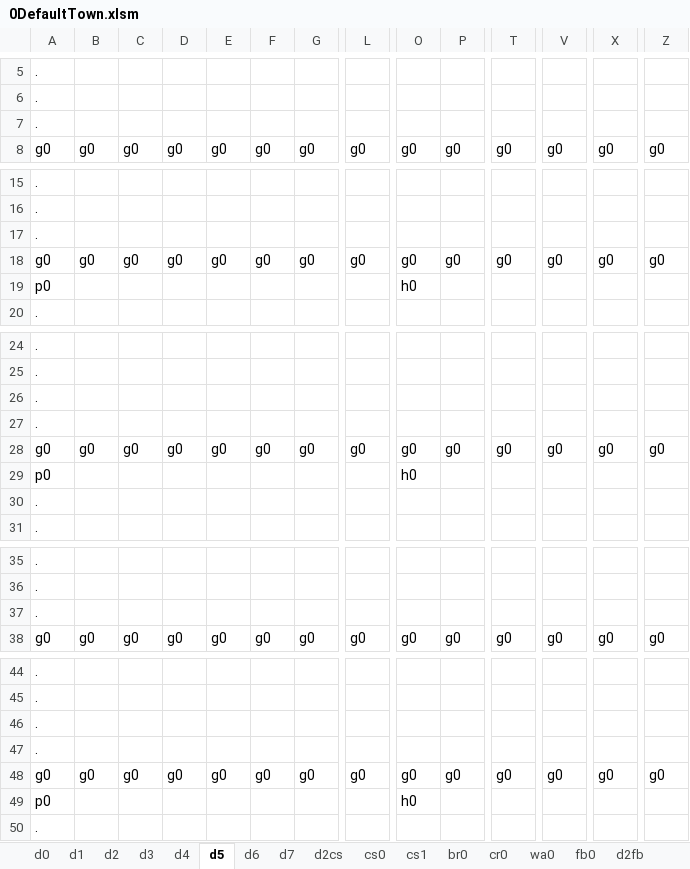
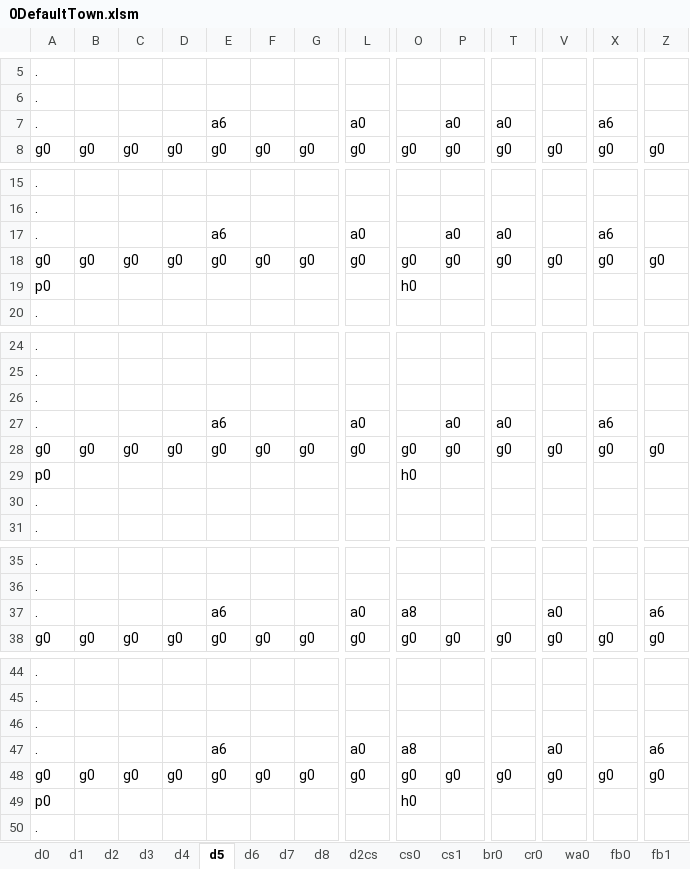
Before and after one commit to sandeepma1/Tappy-Town, an Excel workbook: Unity/LevelExcel/0DefaultTown.xlsm, sheet d5, drawn as a sheet; only a part is shown, gaps mark what is left out; values as stored, in another font and other column widths than the file's, no borders; charts and pictures and conditional formats not drawn; removed rows and columns are numbered as before the commit, all else as after; rows hold the shown columns only; the diff covers the shown part only; the diff names each change by its address in the sheet, - before the commit and + after, or states it on an @@ line.

Commit message:
- added pattern set - added level design for Monday demo on row 50 in xp sheet for playtesting(i have kept copy of it on 45-49 as well)

```diff
--- a/Unity/LevelExcel/0DefaultTown.xlsm (sheet d5)
+++ b/Unity/LevelExcel/0DefaultTown.xlsm (sheet d5)
+sheet tab: d8
+sheet tab: fb1
-row 7: .
+row 7: . |  |  |  | a6 |  |  | a0 |  | a0 | a0 |  | a6
-row 17: .
+row 17: . |  |  |  | a6 |  |  | a0 |  | a0 | a0 |  | a6
-row 27: .
+row 27: . |  |  |  | a6 |  |  | a0 |  | a0 | a0 |  | a6
-row 37: .
+row 37: . |  |  |  | a6 |  |  | a0 | a8 |  |  | a0 |  | a6
-row 47: .
+row 47: . |  |  |  | a6 |  |  | a0 | a8 |  |  | a0 |  | a6
```
Also changed, not shown: 5 added rows and 5 removed rows elsewhere in this sheet, sheet d3, sheet d2, sheet d6, sheet d4, sheet d7, sheet ZConfig, charts or pictures, 12 other files.
